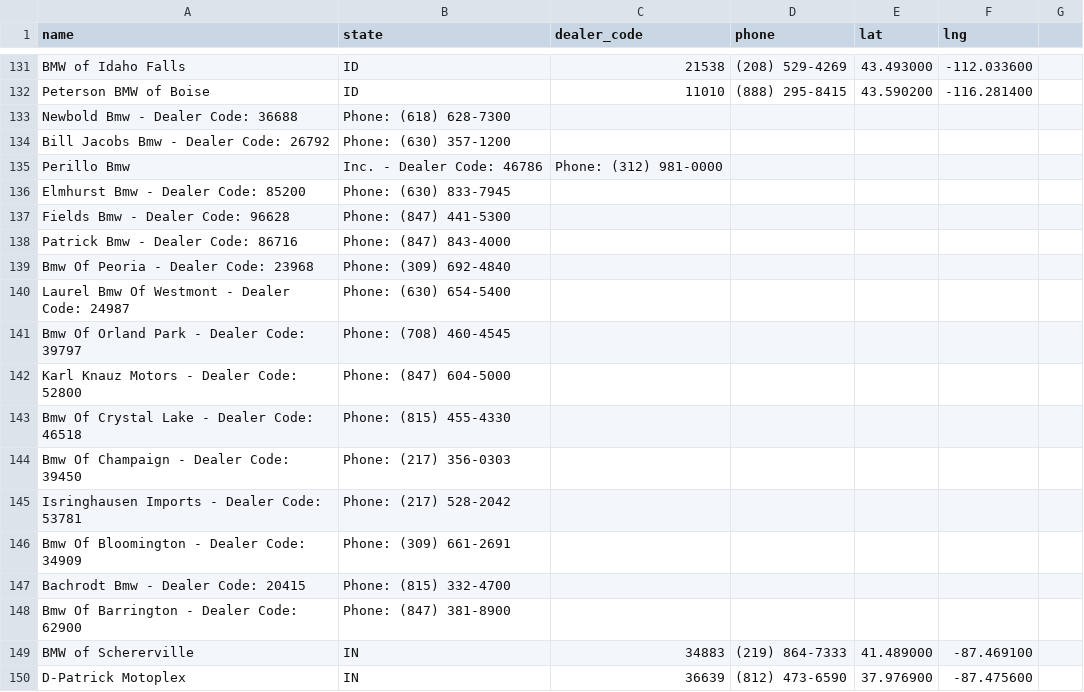
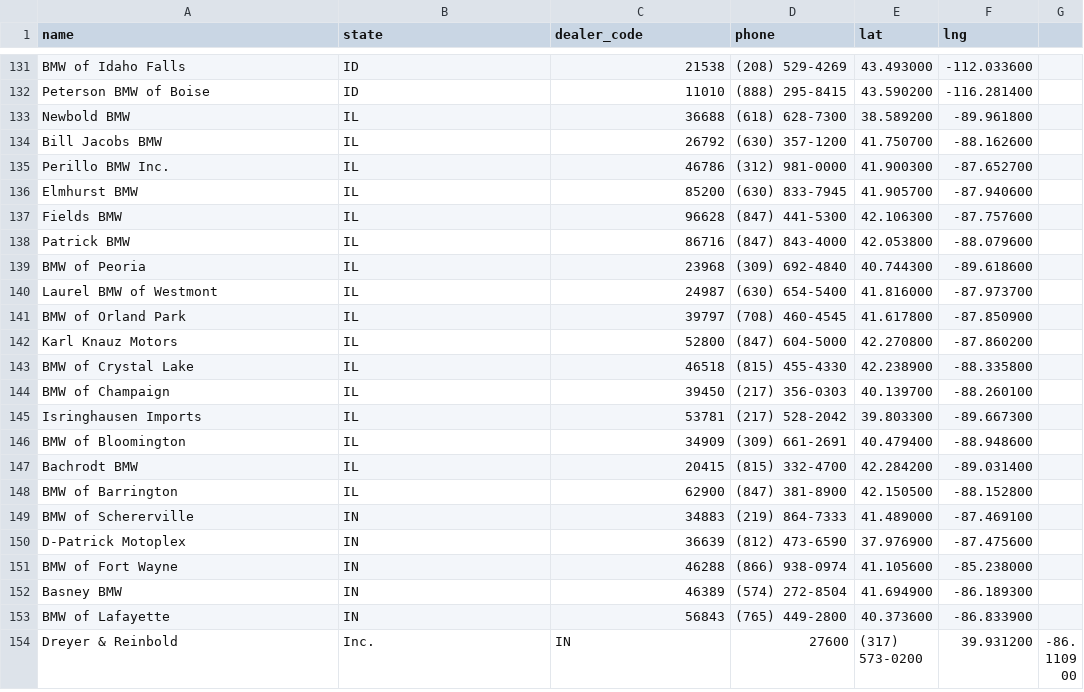
Before and after one commit to Sman19/DEALER-MAP, a CSV file: bmw_dealers.csv, drawn as a sheet; only a part is shown, gaps mark what is left out; the shorter side is filled out with more unchanged rows; removed rows and columns are numbered as before the commit, all else as after; the diff names each change by its address in the sheet, - before the commit and + after, or states it on an @@ line.

Commit message:
Update bmw_dealers.csv

```diff
--- a/bmw_dealers.csv
+++ b/bmw_dealers.csv
-row 133: Newbold Bmw - Dealer Code: 36688 | Phone: (618) 628-7300
-row 134: Bill Jacobs Bmw - Dealer Code: 26792 | Phone: (630) 357-1200
-row 135: Perillo Bmw | Inc. - Dealer Code: 46786 | Phone: (312) 981-0000
-row 136: Elmhurst Bmw - Dealer Code: 85200 | Phone: (630) 833-7945
-row 137: Fields Bmw - Dealer Code: 96628 | Phone: (847) 441-5300
-row 138: Patrick Bmw - Dealer Code: 86716 | Phone: (847) 843-4000
-row 139: Bmw Of Peoria - Dealer Code: 23968 | Phone: (309) 692-4840
-row 140: Laurel Bmw Of Westmont - Dealer Code: 24987 | Phone: (630) 654-5400
-row 141: Bmw Of Orland Park - Dealer Code: 39797 | Phone: (708) 460-4545
-row 142: Karl Knauz Motors - Dealer Code: 52800 | Phone: (847) 604-5000
-row 143: Bmw Of Crystal Lake - Dealer Code: 46518 | Phone: (815) 455-4330
-row 144: Bmw Of Champaign - Dealer Code: 39450 | Phone: (217) 356-0303
-row 145: Isringhausen Imports - Dealer Code: 53781 | Phone: (217) 528-2042
-row 146: Bmw Of Bloomington - Dealer Code: 34909 | Phone: (309) 661-2691
-row 147: Bachrodt Bmw - Dealer Code: 20415 | Phone: (815) 332-4700
-row 148: Bmw Of Barrington - Dealer Code: 62900 | Phone: (847) 381-8900
+row 133: Newbold BMW | IL | 36688 | (618) 628-7300 | 38.589200 | -89.961800
+row 134: Bill Jacobs BMW | IL | 26792 | (630) 357-1200 | 41.750700 | -88.162600
+row 135: Perillo BMW Inc. | IL | 46786 | (312) 981-0000 | 41.900300 | -87.652700
+row 136: Elmhurst BMW | IL | 85200 | (630) 833-7945 | 41.905700 | -87.940600
+row 137: Fields BMW | IL | 96628 | (847) 441-5300 | 42.106300 | -87.757600
+row 138: Patrick BMW | IL | 86716 | (847) 843-4000 | 42.053800 | -88.079600
+row 139: BMW of Peoria | IL | 23968 | (309) 692-4840 | 40.744300 | -89.618600
+row 140: Laurel BMW of Westmont | IL | 24987 | (630) 654-5400 | 41.816000 | -87.973700
+row 141: BMW of Orland Park | IL | 39797 | (708) 460-4545 | 41.617800 | -87.850900
+row 142: Karl Knauz Motors | IL | 52800 | (847) 604-5000 | 42.270800 | -87.860200
+row 143: BMW of Crystal Lake | IL | 46518 | (815) 455-4330 | 42.238900 | -88.335800
+row 144: BMW of Champaign | IL | 39450 | (217) 356-0303 | 40.139700 | -88.260100
+row 145: Isringhausen Imports | IL | 53781 | (217) 528-2042 | 39.803300 | -89.667300
+row 146: BMW of Bloomington | IL | 34909 | (309) 661-2691 | 40.479400 | -88.948600
+row 147: Bachrodt BMW | IL | 20415 | (815) 332-4700 | 42.284200 | -89.031400
+row 148: BMW of Barrington | IL | 62900 | (847) 381-8900 | 42.150500 | -88.152800
```
